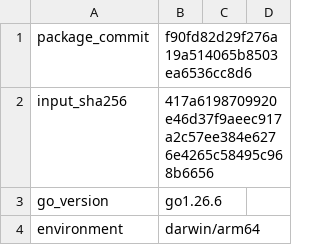
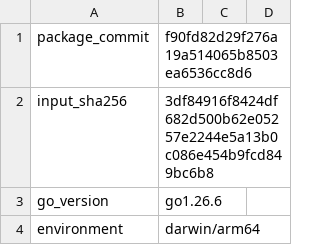
Before and after one commit to faustbrian/go-knapsack, a TSV file: docs/benchmarks/raw/2026-08-15-darwin-arm64-rss.tsv, drawn as a sheet; only a part is shown.

Commit message:
docs(benchmarks): migrate checksum-only evidence
Bind the existing measurements to the finalized measurement archive. Its
production content is unchanged; only transitive checksums differ.

Impact: none

```diff
--- a/docs/benchmarks/raw/2026-08-15-darwin-arm64-rss.tsv
+++ b/docs/benchmarks/raw/2026-08-15-darwin-arm64-rss.tsv
@@ -1,3 +1,3 @@
 package_commit	f90fd82d29f276a19a514065b8503ea6536cc8d6
-input_sha256	417a6198709920e46d37f9aeec917a2c57ee384e6276e4265c58495c968b6656
+input_sha256	3df84916f8424df682d500b62e05257e2244e5a13b0c086e454b9fcd849bc6b8
 go_version	go1.26.6
```
Also changed, not shown: 3 other files.
